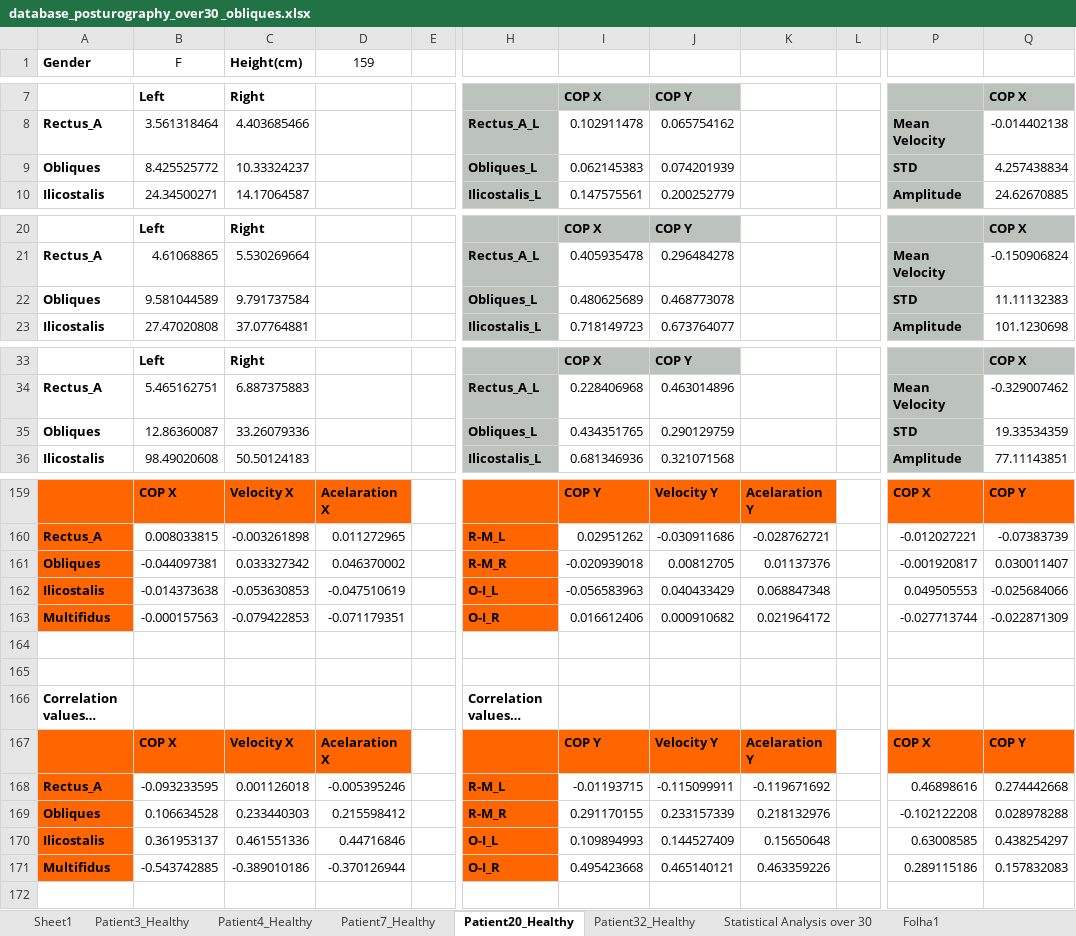
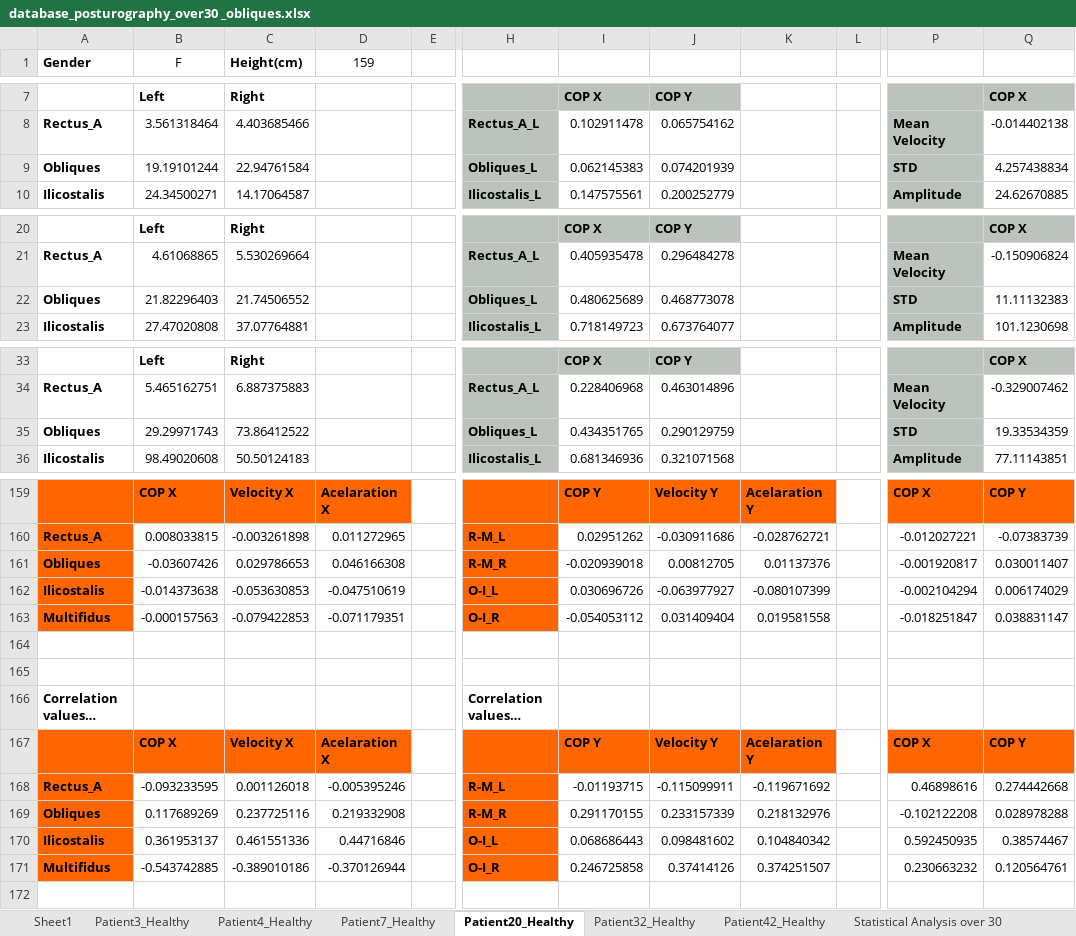
Before and after one commit to DFNOsorio/tonusMuscular, an Excel workbook: Excel_database/database_posturography_over30 _obliques.xlsx, sheet Patient20_Healthy, drawn as a sheet; only a part is shown, gaps mark what is left out; long unchanged cells end in …; values as stored, in another font and other column widths than the file's, no borders; the diff covers the shown part only; the diff names each change by its address in the sheet, - before the commit and + after, or states it on an @@ line.

```diff
--- a/Excel_database/database_posturography_over30 _obliques.xlsx (sheet Patient20_Healthy)
+++ b/Excel_database/database_posturography_over30 _obliques.xlsx (sheet Patient20_Healthy)
+sheet tab: Patient42_Healthy
-B9 (F): 8.425525772
+B9 (F): 19.19101244
-C9 (Height(cm)): 10.33324237
+C9 (Height(cm)): 22.94761584
-B22 (F): 9.581044589
+B22 (F): 21.82296403
-C22 (Height(cm)): 9.791737584
+C22 (Height(cm)): 21.74506552
-B35 (F): 12.86360087
+B35 (F): 29.29971743
-C35 (Height(cm)): 33.26079336
+C35 (Height(cm)): 73.86412522
-B161 (F): -0.044097381
+B161 (F): -0.03607426
-C161 (Height(cm)): 0.033327342
+C161 (Height(cm)): 0.029786653
-D161 (159): 0.046370002
+D161 (159): 0.046166308
-I162: -0.056583963
+I162: 0.030696726
-J162: 0.040433429
+J162: -0.063977927
-K162: 0.068847348
+K162: -0.080107399
-P162: 0.049505553
+P162: -0.002104294
-Q162: -0.025684066
+Q162: 0.006174029
-I163: 0.016612406
+I163: -0.054053112
-J163: 0.000910682
+J163: 0.031409404
-K163: 0.021964172
+K163: 0.019581558
-P163: -0.027713744
+P163: -0.018251847
-Q163: -0.022871309
+Q163: 0.038831147
-B169 (F): 0.106634528
+B169 (F): 0.117689269
-C169 (Height(cm)): 0.233440303
+C169 (Height(cm)): 0.237725116
-D169 (159): 0.215598412
+D169 (159): 0.219332908
-I170: 0.109894993
+I170: 0.068686443
-J170: 0.144527409
+J170: 0.098481602
-K170: 0.15650648
+K170: 0.104840342
-P170: 0.63008585
+P170: 0.592450935
-Q170: 0.438254297
+Q170: 0.38574467
-I171: 0.495423668
+I171: 0.246725858
-J171: 0.465140121
+J171: 0.37414126
-K171: 0.463359226
+K171: 0.374251507
-P171: 0.289115186
+P171: 0.230663232
-Q171: 0.157832083
+Q171: 0.120564761
```
Also changed, not shown: 125 edited cells elsewhere in this sheet, sheet Statistical Analysis over 30, sheet Folha1, Excel_database/database_posturography_EA1_obliques.xlsx, 13 other files.
